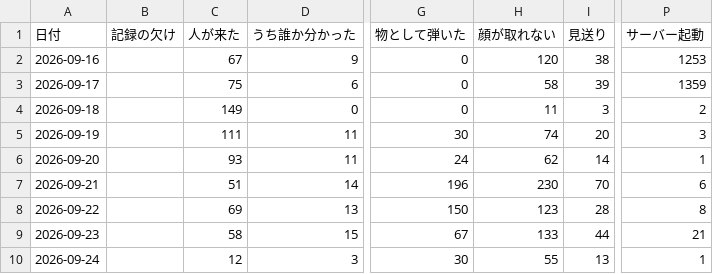
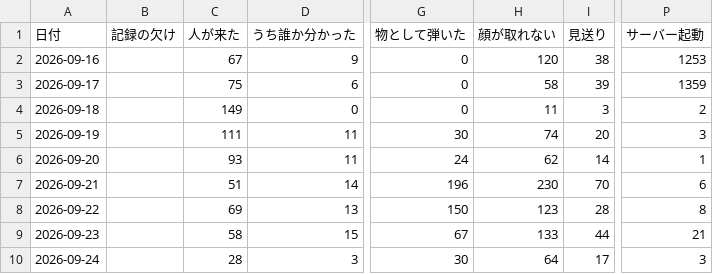
Before and after one commit to kengiftology/arigato, a CSV file: docs/毎日の数字.csv, drawn as a sheet; only a part is shown, gaps mark what is left out; the diff names each change by its address in the sheet, - before the commit and + after, or states it on an @@ line.

```diff
--- a/docs/毎日の数字.csv
+++ b/docs/毎日の数字.csv
-C10 (人が来た): 12
+C10 (人が来た): 28
-H10 (顔が取れない): 55
+H10 (顔が取れない): 64
-I10 (見送り): 13
+I10 (見送り): 17
-P10 (サーバー起動): 1
+P10 (サーバー起動): 3
```
Also changed, not shown: 1 other file.
